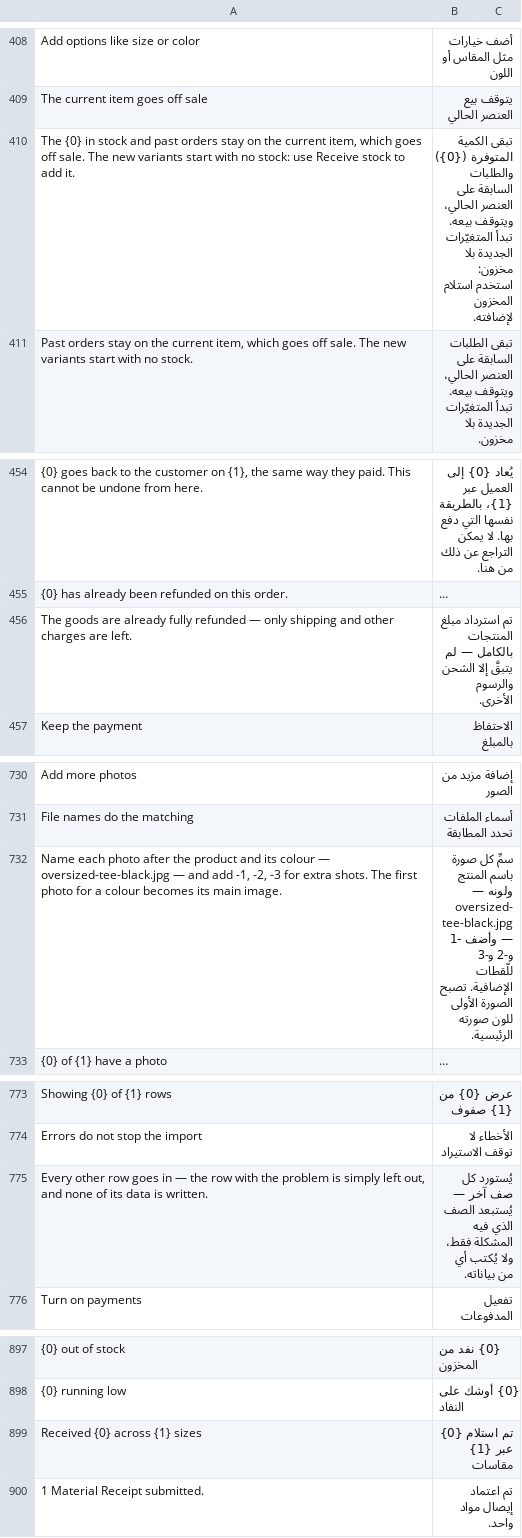
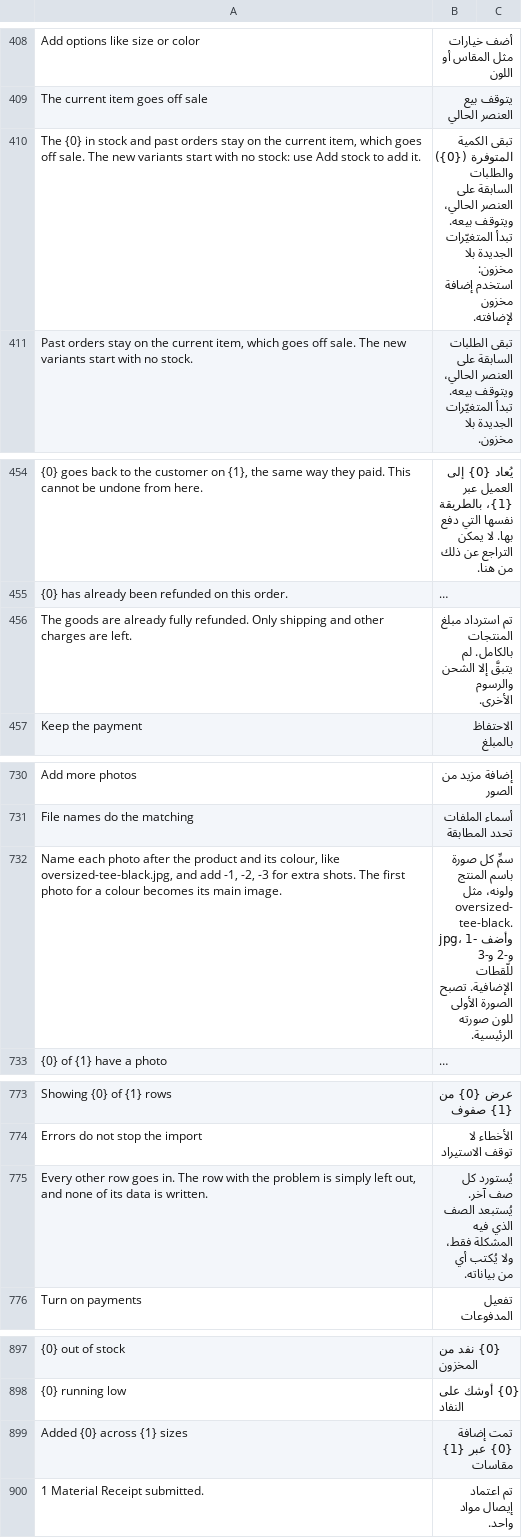
Before and after one commit to bwhtech/commera, a CSV file: commera/translations/ar.csv, drawn as a sheet; only a part is shown, gaps mark what is left out; long unchanged cells end in …; the diff covers the shown part only; the diff names each change by its address in the sheet, - before the commit and + after, or states it on an @@ line.

Commit message:
feat(dashboard): add stock, no em dashes in copy

```diff
--- a/commera/translations/ar.csv
+++ b/commera/translations/ar.csv
-A410: …stock: use Receive stock to…
+A410: …stock: use Add stock to…
-B410: …مخزون: استخدم استلام المخزون لإضافته.
+B410: …مخزون: استخدم إضافة مخزون لإضافته.
-A456: …already fully refunded — only shipping and…
+A456: …already fully refunded. Only shipping and…
-B456: …مبلغ المنتجات بالكامل — لم يتبقَّ…
+B456: …مبلغ المنتجات بالكامل. لم يتبقَّ…
-A732: …and its colour — oversized-tee-black.jpg — and add…
+A732: …and its colour, like oversized-tee-black.jpg, and add…
-B732: …باسم المنتج ولونه — oversized-tee-black.jpg — وأضف -1…
+B732: …باسم المنتج ولونه، مثل oversized-tee-black.jpg، وأضف -1…
-A775: …row goes in — the row with…
+A775: …row goes in. The row with…
-B775: …كل صف آخر — يُستبعد الصف…
+B775: …كل صف آخر. يُستبعد الصف…
-A899: Received {0} across {1} sizes
+A899: Added {0} across {1} sizes
-B899: تم استلام {0} عبر {1} مقاسات
+B899: تمت إضافة {0} عبر {1} مقاسات
```
Also changed, not shown: 8 added rows, 9 removed rows and 53 edited cells elsewhere in this file, 30 other files.
